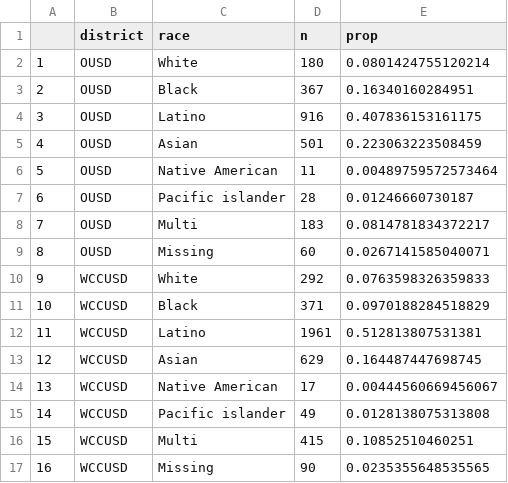
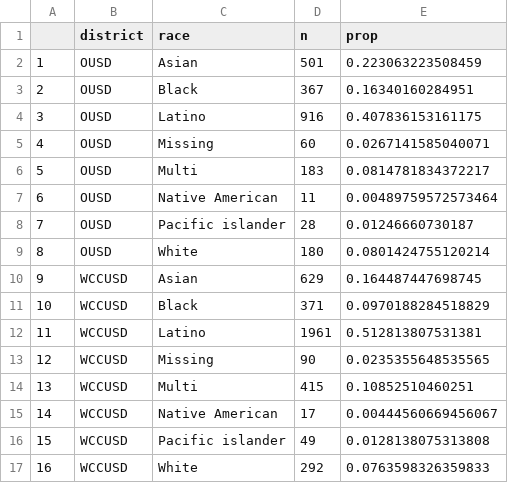
Before and after one commit to anna-nguyen/stf-race-ethnicity, a CSV file: vaxcov/tables/race_survey2017.csv, drawn as a sheet.

Commit message:
Clean up vaxcov repo

```diff
--- a/vaxcov/tables/race_survey2017.csv
+++ b/vaxcov/tables/race_survey2017.csv
@@ -1,17 +1,17 @@
 "","district","race","n","prop"
-"1","OUSD","White",180,0.0801424755120214
+"1","OUSD","Asian",501,0.223063223508459
 "2","OUSD","Black",367,0.16340160284951
 "3","OUSD","Latino",916,0.407836153161175
-"4","OUSD","Asian",501,0.223063223508459
-"5","OUSD","Native American",11,0.00489759572573464
-"6","OUSD","Pacific islander",28,0.01246660730187
-"7","OUSD","Multi",183,0.0814781834372217
-"8","OUSD","Missing",60,0.0267141585040071
-"9","WCCUSD","White",292,0.0763598326359833
+"4","OUSD","Missing",60,0.0267141585040071
+"5","OUSD","Multi",183,0.0814781834372217
+"6","OUSD","Native American",11,0.00489759572573464
+"7","OUSD","Pacific islander",28,0.01246660730187
+"8","OUSD","White",180,0.0801424755120214
+"9","WCCUSD","Asian",629,0.164487447698745
 "10","WCCUSD","Black",371,0.0970188284518829
 "11","WCCUSD","Latino",1961,0.512813807531381
-"12","WCCUSD","Asian",629,0.164487447698745
-"13","WCCUSD","Native American",17,0.00444560669456067
-"14","WCCUSD","Pacific islander",49,0.0128138075313808
-"15","WCCUSD","Multi",415,0.10852510460251
-"16","WCCUSD","Missing",90,0.0235355648535565
+"12","WCCUSD","Missing",90,0.0235355648535565
+"13","WCCUSD","Multi",415,0.10852510460251
+"14","WCCUSD","Native American",17,0.00444560669456067
+"15","WCCUSD","Pacific islander",49,0.0128138075313808
+"16","WCCUSD","White",292,0.0763598326359833
```
Also changed, not shown: vaxcov/tables/race_survey2018.csv, 23 other files.
